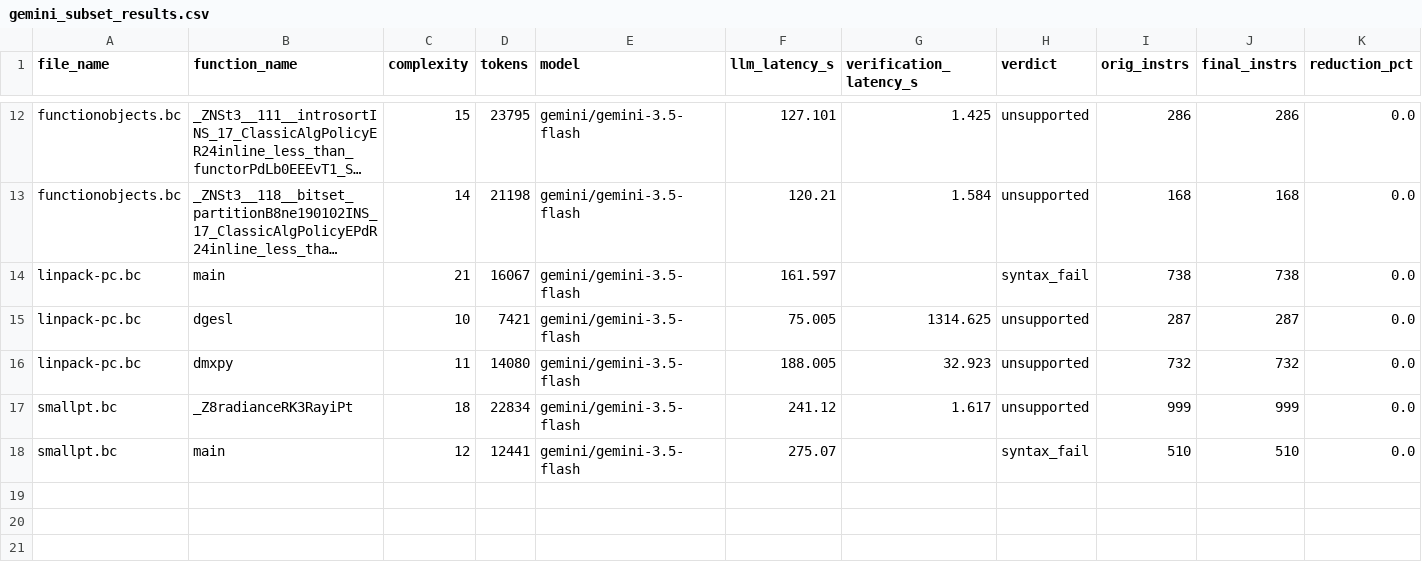
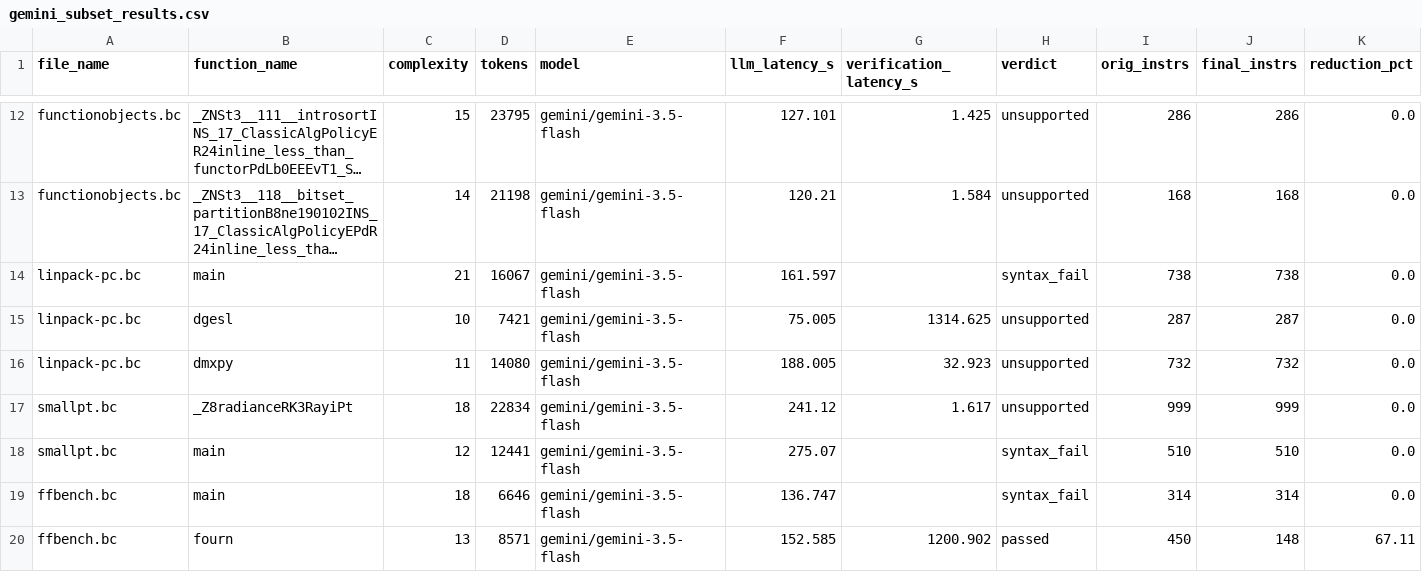
Before and after one commit to GirishRawat/context-window-splitter, a CSV file: gemini_subset_results.csv, drawn as a sheet; only a part is shown, gaps mark what is left out; long unchanged cells end in …; rows hold the shown columns only; the diff names each change by its address in the sheet, - before the commit and + after, or states it on an @@ line.

Commit message:
Auto-checkpoint eval results: 2026-08-17T14:27:01+00:00
eval_results.csv=7r/7done; gemini_subset_results.csv=19r/19done; new_spec_results.csv=3413r/168done; northminicode_subset_results.csv=1r/0done; openrouter_subset_results.csv=6r/5done; qwen32b_full_corpus_results.csv=114r/111done; qwen32b_subset_results.csv=39r/13done; qwen3b_full_corpus_instnamed_results.csv=114r/109done; qwen3b_full_corpus_results.csv=114r/110done; sbase_results.csv=311r/38done; syntax_diag_3b_instnamed_results.csv=39r/35done; syntax_diag_3b_results.csv=39r/34done; syntax_diag_7b_results.csv=39r/36done; test_results.csv=2r/1done

Automated periodic checkpoint from scripts/auto_commit_results.sh while
long unattended eval runs are in flight. Scoped to *_results.csv only.

```diff
--- a/gemini_subset_results.csv
+++ b/gemini_subset_results.csv
+row 19: ffbench.bc | main | 18 | 6646 | gemini/gemini-3.5-flash | 136.747 |  | syntax_fail | 314 | 314 | 0.0
+row 20: ffbench.bc | fourn | 13 | 8571 | gemini/gemini-3.5-flash | 152.585 | 1200.902 | passed | 450 | 148 | 67.11
```
